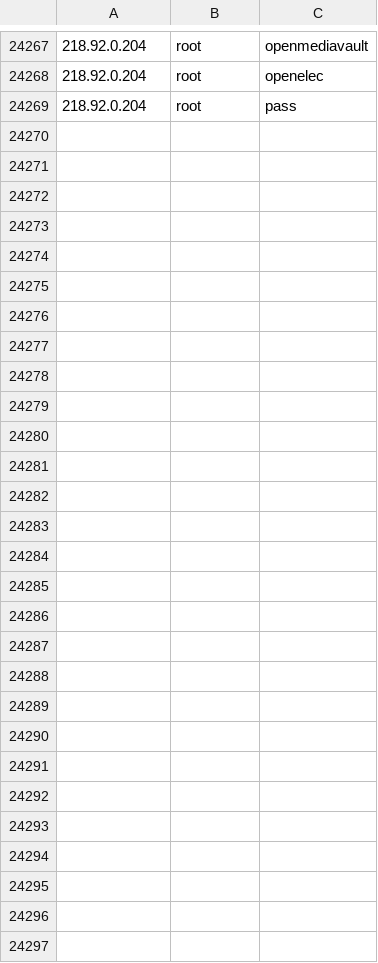
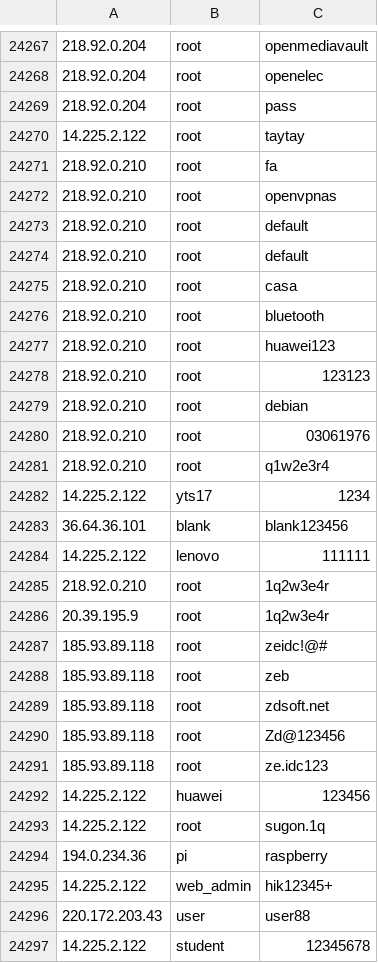
Before and after one commit to spydisec/honeypot-analyses, a CSV file: cowrie_data.csv, drawn as a sheet; only a part is shown, gaps mark what is left out; the diff names each change by its address in the sheet, - before the commit and + after, or states it on an @@ line.

Commit message:
Auto-commit: 2025-03-23 20:00:02 (UTC)

```diff
--- a/cowrie_data.csv
+++ b/cowrie_data.csv
+row 24270: 14.225.2.122 | root | taytay
+row 24271: 218.92.0.210 | root | fa
+row 24272: 218.92.0.210 | root | openvpnas
+row 24273: 218.92.0.210 | root | default
+row 24274: 218.92.0.210 | root | default
+row 24275: 218.92.0.210 | root | casa
+row 24276: 218.92.0.210 | root | bluetooth
+row 24277: 218.92.0.210 | root | huawei123
+row 24278: 218.92.0.210 | root | 123123
+row 24279: 218.92.0.210 | root | debian
+row 24280: 218.92.0.210 | root | 03061976
+row 24281: 218.92.0.210 | root | q1w2e3r4
+row 24282: 14.225.2.122 | yts17 | 1234
+row 24283: 36.64.36.101 | blank | blank123456
+row 24284: 14.225.2.122 | lenovo | 111111
+row 24285: 218.92.0.210 | root | 1q2w3e4r
+row 24286: 20.39.195.9 | root | 1q2w3e4r
+row 24287: 185.93.89.118 | root | zeidc!@#
+row 24288: 185.93.89.118 | root | zeb
+row 24289: 185.93.89.118 | root | zdsoft.net
+row 24290: 185.93.89.118 | root | Zd@123456
+row 24291: 185.93.89.118 | root | ze.idc123
+row 24292: 14.225.2.122 | huawei | 123456
+row 24293: 14.225.2.122 | root | sugon.1q
+row 24294: 194.0.234.36 | pi | raspberry
+row 24295: 14.225.2.122 | web_admin | hik12345+
+row 24296: 220.172.203.43 | user | user88
+row 24297: 14.225.2.122 | student | 12345678
```
